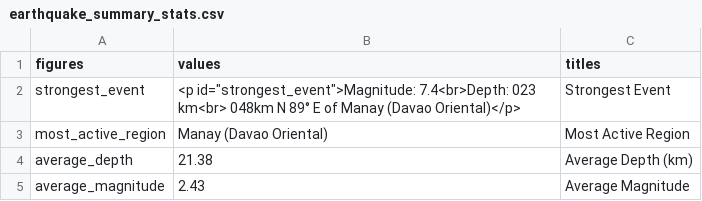
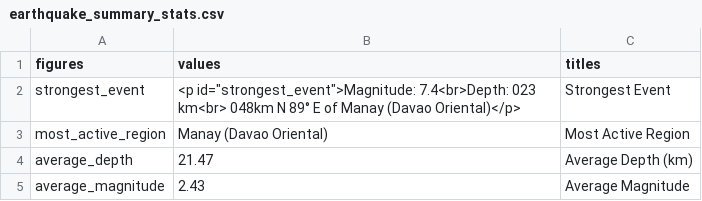
Before and after one commit to chamthesleeptalker/earthquake-tracker, a CSV file: earthquake_summary_stats.csv, drawn as a sheet.

```diff
--- a/earthquake_summary_stats.csv
+++ b/earthquake_summary_stats.csv
@@ -3,3 +3,3 @@ strongest_event,"<p id=""strongest_event"">Magnitude: 7.4<br>Depth: 023 km<br> 0
 most_active_region,Manay (Davao Oriental),Most Active Region
-average_depth,21.38,Average Depth (km)
+average_depth,21.47,Average Depth (km)
 average_magnitude,2.43,Average Magnitude
```
Also changed, not shown: earthquakes_past_24_hours.csv, earthquakes_past_7_days.csv, 6 other files.
